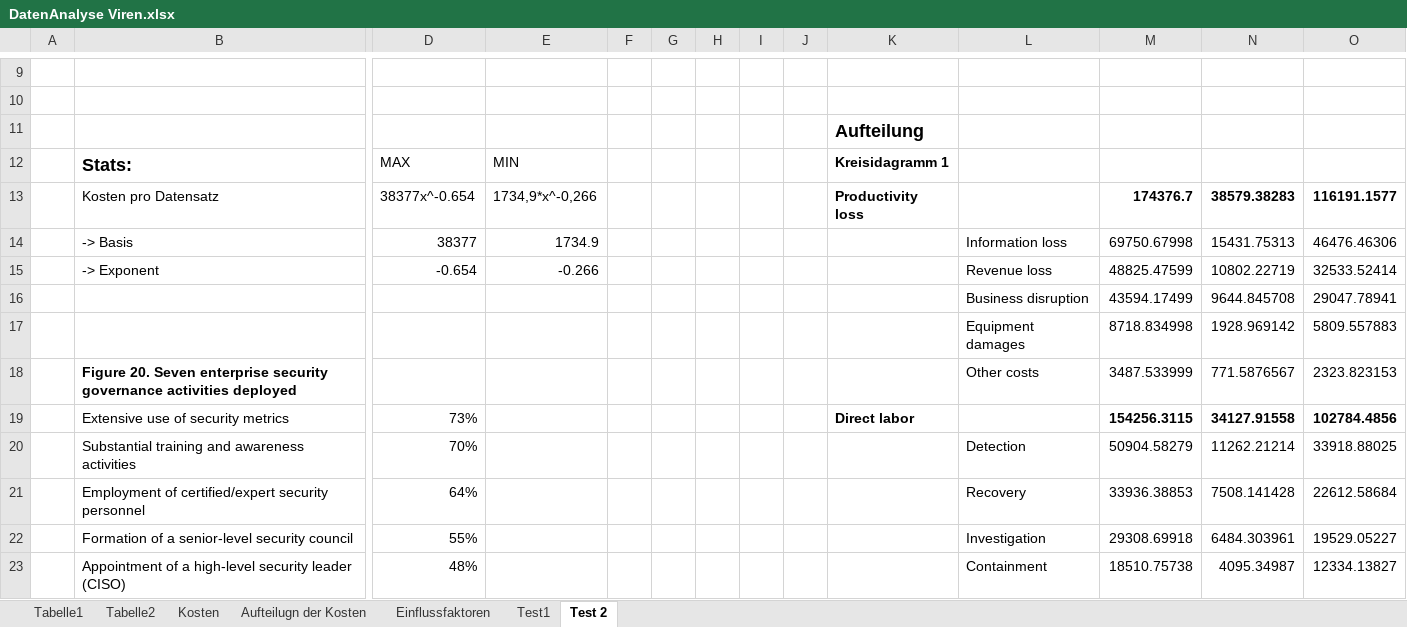
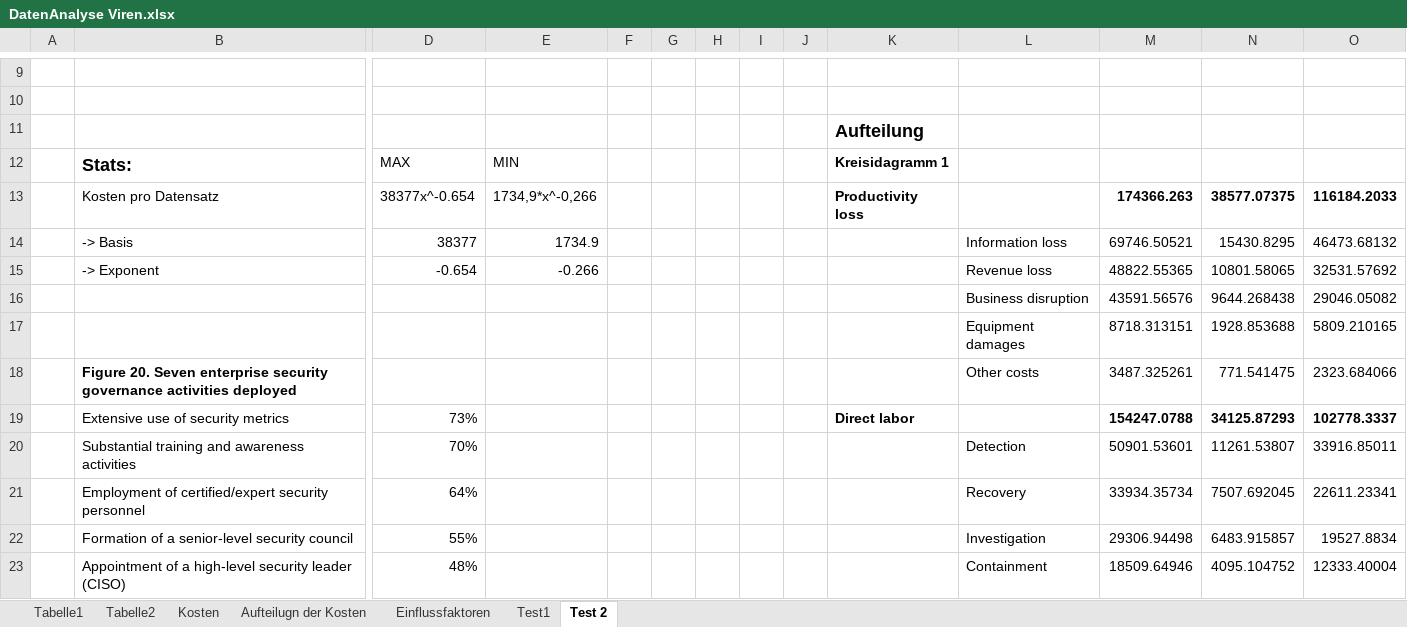
Before and after one commit to manuel-mauky/datenpannen-calculator, an Excel workbook: documentation/DatenAnalyse Viren.xlsx, sheet Test 2, drawn as a sheet; only a part is shown, gaps mark what is left out; values as stored, in another font and other column widths than the file's, no borders; removed rows and columns are numbered as before the commit, all else as after; rows hold the shown columns only; the diff covers the shown part only; the diff names each change by its address in the sheet, - before the commit and + after, or states it on an @@ line.

Commit message:
Update Documentation Datenanalyse Viren

```diff
--- a/documentation/DatenAnalyse Viren.xlsx (sheet Test 2)
+++ b/documentation/DatenAnalyse Viren.xlsx (sheet Test 2)
-M13: 174376.7
+M13: 174366.263
-N13: 38579.38283
+N13: 38577.07375
-O13: 116191.1577
+O13: 116184.2033
-M14: 69750.67998
+M14: 69746.50521
-N14: 15431.75313
+N14: 15430.8295
-O14: 46476.46306
+O14: 46473.68132
-M15: 48825.47599
+M15: 48822.55365
-N15: 10802.22719
+N15: 10801.58065
-O15: 32533.52414
+O15: 32531.57692
-row 16:  |  |  |  |  |  |  |  |  |  | Business disruption | 43594.17499 | 9644.845708 | 29047.78941
-row 17:  |  |  |  |  |  |  |  |  |  | Equipment damages | 8718.834998 | 1928.969142 | 5809.557883
+row 16:  |  |  |  |  |  |  |  |  |  | Business disruption | 43591.56576 | 9644.268438 | 29046.05082
+row 17:  |  |  |  |  |  |  |  |  |  | Equipment damages | 8718.313151 | 1928.853688 | 5809.210165
-M18: 3487.533999
+M18: 3487.325261
-N18: 771.5876567
+N18: 771.541475
-O18: 2323.823153
+O18: 2323.684066
-M19: 154256.3115
+M19: 154247.0788
-N19: 34127.91558
+N19: 34125.87293
-O19: 102784.4856
+O19: 102778.3337
-M20: 50904.58279
+M20: 50901.53601
-N20: 11262.21214
+N20: 11261.53807
-O20: 33918.88025
+O20: 33916.85011
-M21: 33936.38853
+M21: 33934.35734
-N21: 7508.141428
+N21: 7507.692045
-O21: 22612.58684
+O21: 22611.23341
-M22: 29308.69918
+M22: 29306.94498
-N22: 6484.303961
+N22: 6483.915857
-O22: 19529.05227
+O22: 19527.8834
-M23: 18510.75738
+M23: 18509.64946
-N23: 4095.34987
+N23: 4095.104752
-O23: 12334.13827
+O23: 12333.40004
```
Also changed, not shown: 2 added rows, 2 removed rows and 43 edited cells elsewhere in this sheet, sheet Test1, charts or pictures.
